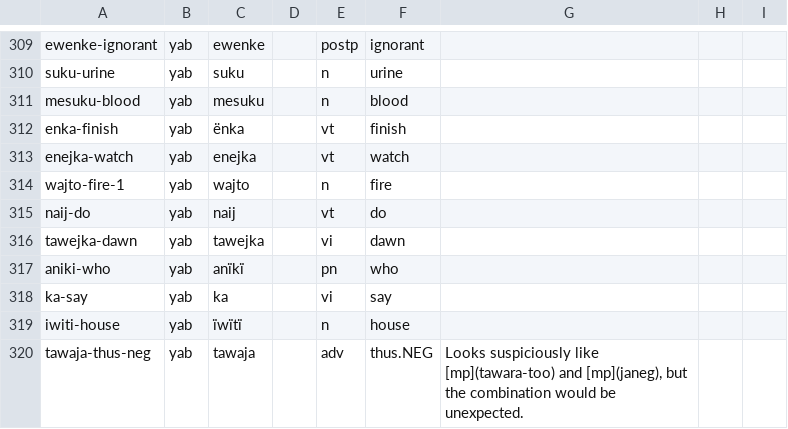
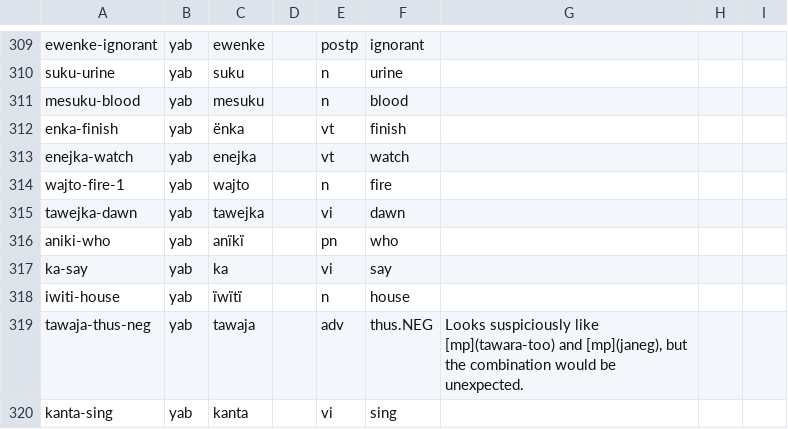
Before and after one commit to caribank/yawarana-corpus-cldf, a CSV file: cldf/lexemes.csv, drawn as a sheet; only a part is shown, gaps mark what is left out; the shorter side is filled out with more unchanged rows.

Commit message:
merge nai and naij

```diff
--- a/cldf/lexemes.csv
+++ b/cldf/lexemes.csv
@@ -314,3 +314,2 @@ enejka-watch,yab,enejka,,vt,watch,,,
 wajto-fire-1,yab,wajto,,n,fire,,,
-naij-do,yab,naij,,vt,do,,,
 tawejka-dawn,yab,tawejka,,vi,dawn,,,
```
Also changed, not shown: cldf/morphemes.csv, cldf/morphs.csv, 5 other files.
